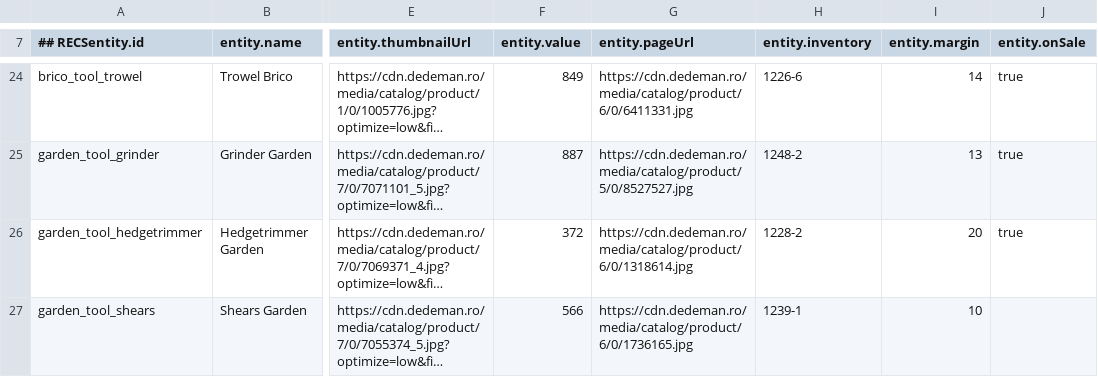
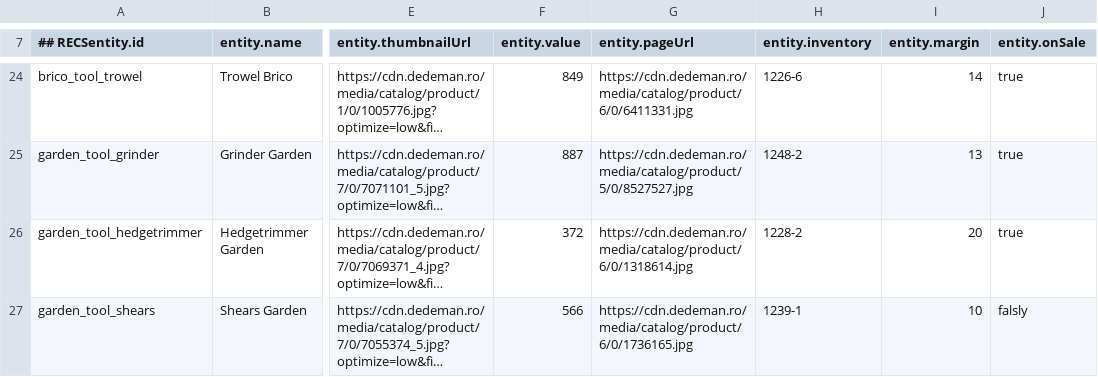
Before and after one commit to atrifan/target-demo-site, a CSV file: resources/feed.csv, drawn as a sheet; only a part is shown, gaps mark what is left out; long unchanged cells end in …; the diff names each change by its address in the sheet, - before the commit and + after, or states it on an @@ line.

Commit message:
update feed

```diff
--- a/resources/feed.csv
+++ b/resources/feed.csv
-J27 (entity.onSale): (empty)
+J27 (entity.onSale): falsly
```
